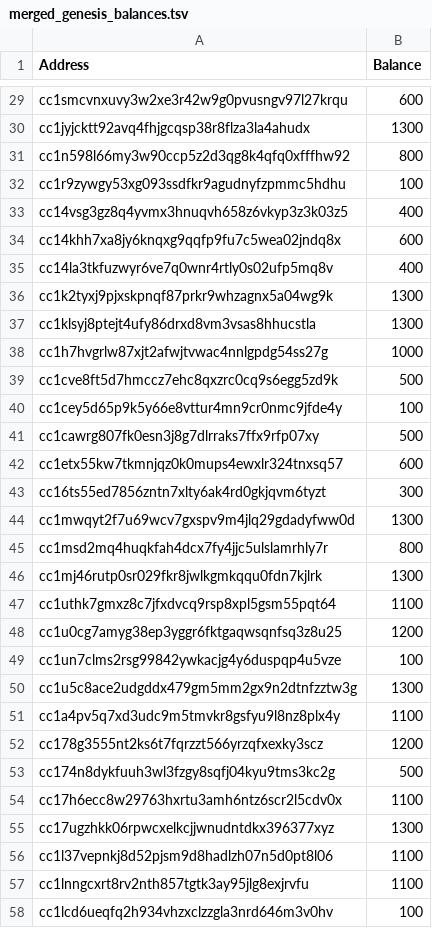
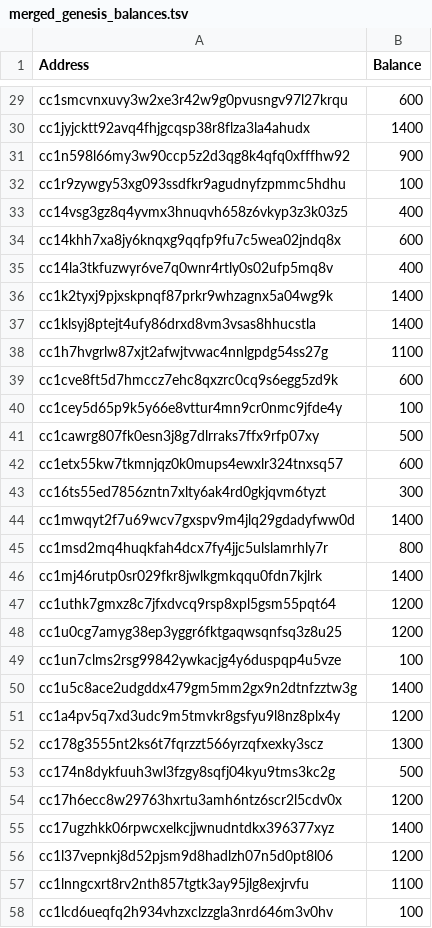
Before and after one commit to DecentralCardGame/Cardchain, a TSV file: scripts/merged_genesis_balances.tsv, drawn as a sheet; only a part is shown, gaps mark what is left out; the diff covers the shown part only; the diff names each change by its address in the sheet, - before the commit and + after, or states it on an @@ line.

Commit message:
updated balances

```diff
--- a/scripts/merged_genesis_balances.tsv
+++ b/scripts/merged_genesis_balances.tsv
-B30 (Balance): 1300
+B30 (Balance): 1400
-B31 (Balance): 800
+B31 (Balance): 900
-B36:B37 (Balance): 1300
+B36:B37 (Balance): 1400
-B38 (Balance): 1000
+B38 (Balance): 1100
-B39 (Balance): 500
+B39 (Balance): 600
-B44 (Balance): 1300
+B44 (Balance): 1400
-B46 (Balance): 1300
+B46 (Balance): 1400
-B47 (Balance): 1100
+B47 (Balance): 1200
-B50 (Balance): 1300
+B50 (Balance): 1400
-B51 (Balance): 1100
+B51 (Balance): 1200
-B52 (Balance): 1200
+B52 (Balance): 1300
-B54 (Balance): 1100
+B54 (Balance): 1200
-B55 (Balance): 1300
+B55 (Balance): 1400
-B56 (Balance): 1100
+B56 (Balance): 1200
```
Also changed, not shown: 12 added rows, 6 removed rows and 29 edited cells elsewhere in this file, 1 other file.
